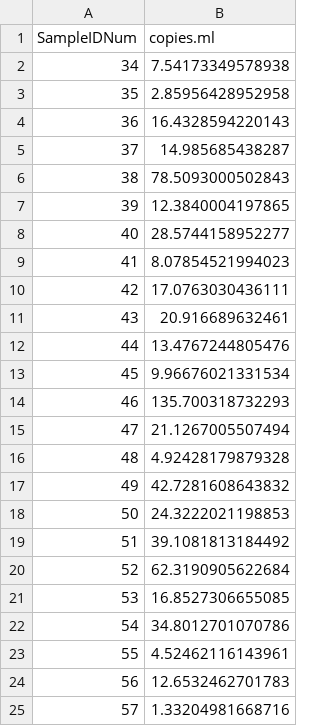
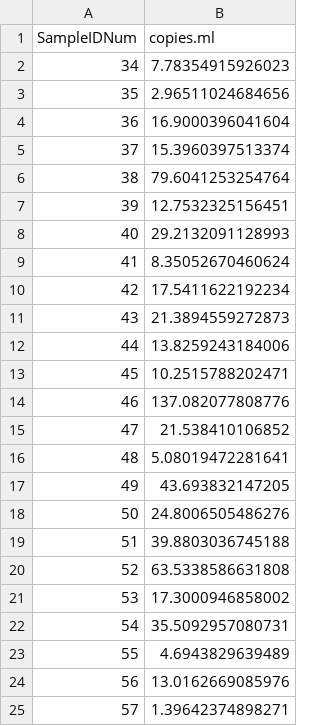
Before and after one commit to jessicabullington/qPCR-Conversion, a CSV file: Plate 2/Plate2_Entero_Averaged.csv, drawn as a sheet.

```diff
--- a/Plate 2/Plate2_Entero_Averaged.csv
+++ b/Plate 2/Plate2_Entero_Averaged.csv
@@ -1,25 +1,25 @@
 "SampleIDNum","copies.ml"
-34,7.54173349578938
-35,2.85956428952958
-36,16.4328594220143
-37,14.985685438287
-38,78.5093000502843
-39,12.3840004197865
-40,28.5744158952277
-41,8.07854521994023
-42,17.0763030436111
-43,20.916689632461
-44,13.4767244805476
-45,9.96676021331534
-46,135.700318732293
-47,21.1267005507494
-48,4.92428179879328
-49,42.7281608643832
-50,24.3222021198853
-51,39.1081813184492
-52,62.3190905622684
-53,16.8527306655085
-54,34.8012701070786
-55,4.52462116143961
-56,12.6532462701783
-57,1.33204981668716
+34,7.78354915926023
+35,2.96511024684656
+36,16.9000396041604
+37,15.3960397513374
+38,79.6041253254764
+39,12.7532325156451
+40,29.2132091128993
+41,8.35052670460624
+42,17.5411622192234
+43,21.3894559272873
+44,13.8259243184006
+45,10.2515788202471
+46,137.082077808776
+47,21.538410106852
+48,5.08019472281641
+49,43.693832147205
+50,24.8006505486276
+51,39.8803036745188
+52,63.5338586631808
+53,17.3000946858002
+54,35.5092957080731
+55,4.6943829639489
+56,13.0162669085976
+57,1.39642374898271
```
Also changed, not shown: Plate 1/Plate1_E.coli_Averaged.csv, Plate 1/Plate1_E.coli_ConvertedData.csv, 4 other files.
